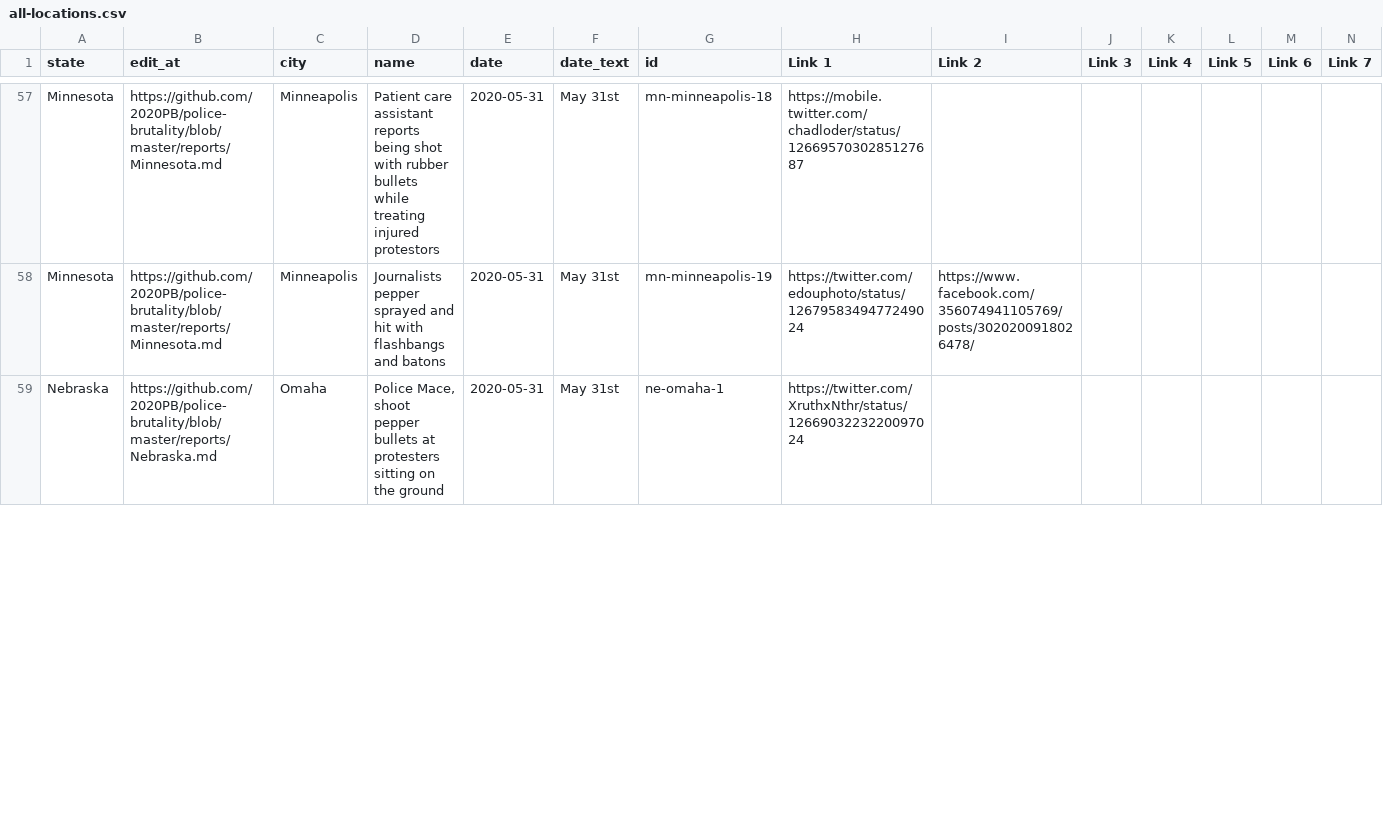
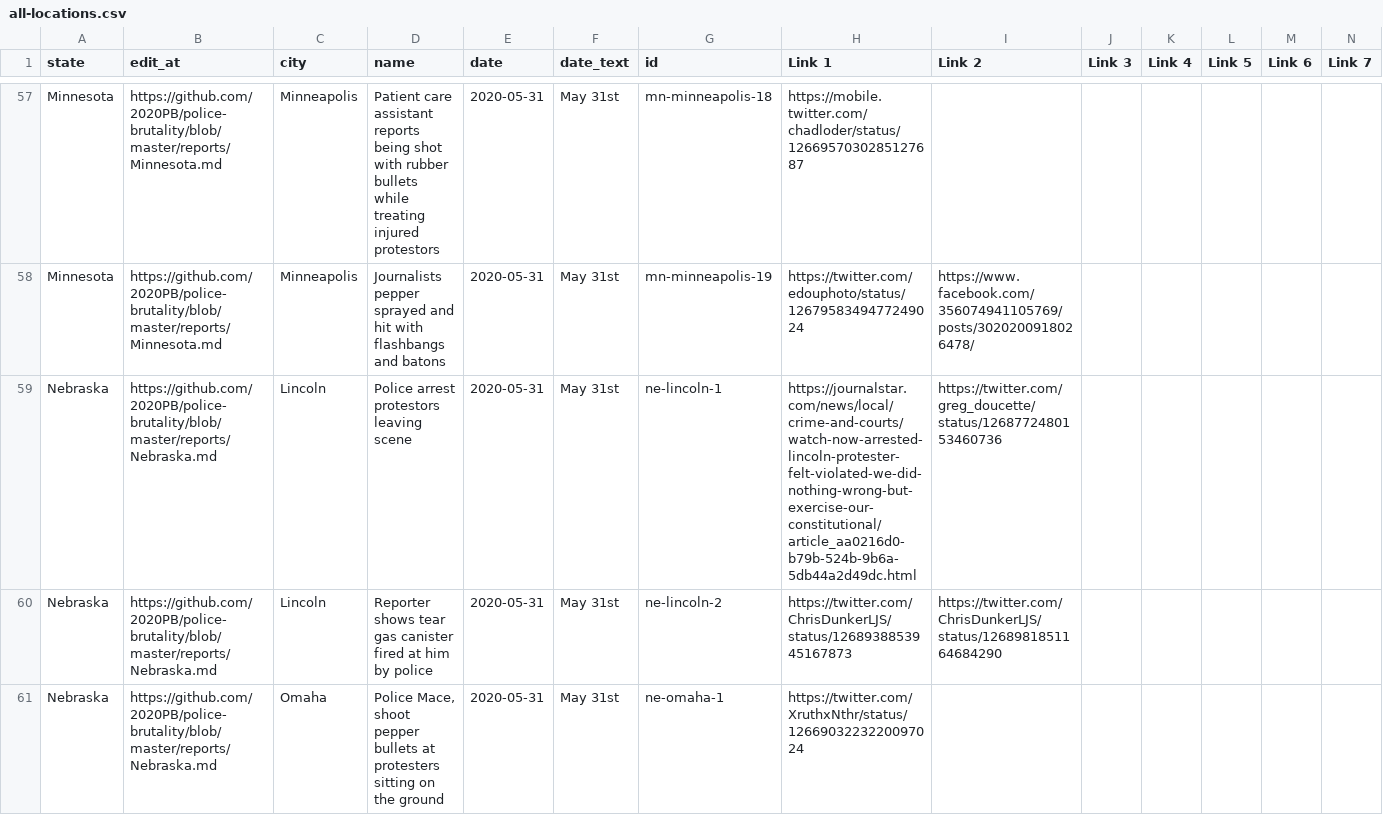
Before and after one commit to 2020PB/police-brutality, a CSV file: all-locations.csv, drawn as a sheet; only a part is shown, gaps mark what is left out; rows hold the shown columns only; the diff covers the shown part only; the diff names each change by its address in the sheet, - before the commit and + after, or states it on an @@ line.

Commit message:
Update data_build to output generated at ab11607

```diff
--- a/all-locations.csv
+++ b/all-locations.csv
+row 59: Nebraska | https://github.com/2020PB/police-brutality/blob/master/reports/Nebraska.md | Lincoln | Police arrest protestors leaving scene | 2020-05-31 | May 31st | ne-lincoln-1 | https://journalstar.com/news/local/crime-and-courts/watch-now-arrested-lincoln-protester-felt-violated-we-did-nothing-wrong-but-exercise-our-constitutional/article_aa0216d0-b79b-524b-9b6a-5db44a2d49dc.html | https://twitter.com/greg_doucette/status/1268772480153460736
+row 60: Nebraska | https://github.com/2020PB/police-brutality/blob/master/reports/Nebraska.md | Lincoln | Reporter shows tear gas canister fired at him by police | 2020-05-31 | May 31st | ne-lincoln-2 | https://twitter.com/ChrisDunkerLJS/status/1268938853945167873 | https://twitter.com/ChrisDunkerLJS/status/1268981851164684290
```
Also changed, not shown: 1 edited cell elsewhere in this file, 2 other files.
